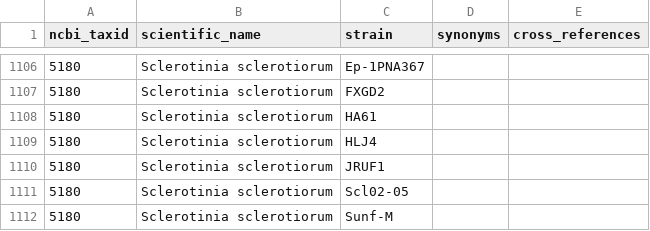
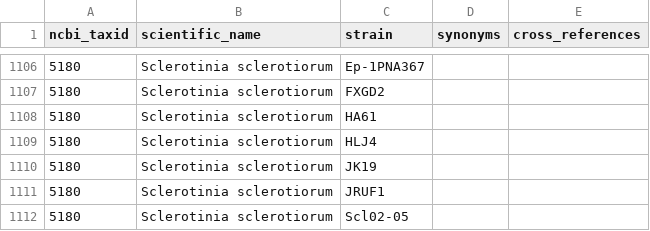
Before and after one commit to PHI-base/data, a CSV file: strains/phicanto_pathogen_strains.csv, drawn as a sheet; only a part is shown, gaps mark what is left out; the shorter side is filled out with more unchanged rows; the diff names each change by its address in the sheet, - before the commit and + after, or states it on an @@ line.

Commit message:
Add JK19 to pathogen strain list
See #39

```diff
--- a/strains/phicanto_pathogen_strains.csv
+++ b/strains/phicanto_pathogen_strains.csv
+row 1110: 5180 | Sclerotinia sclerotiorum | JK19
```
